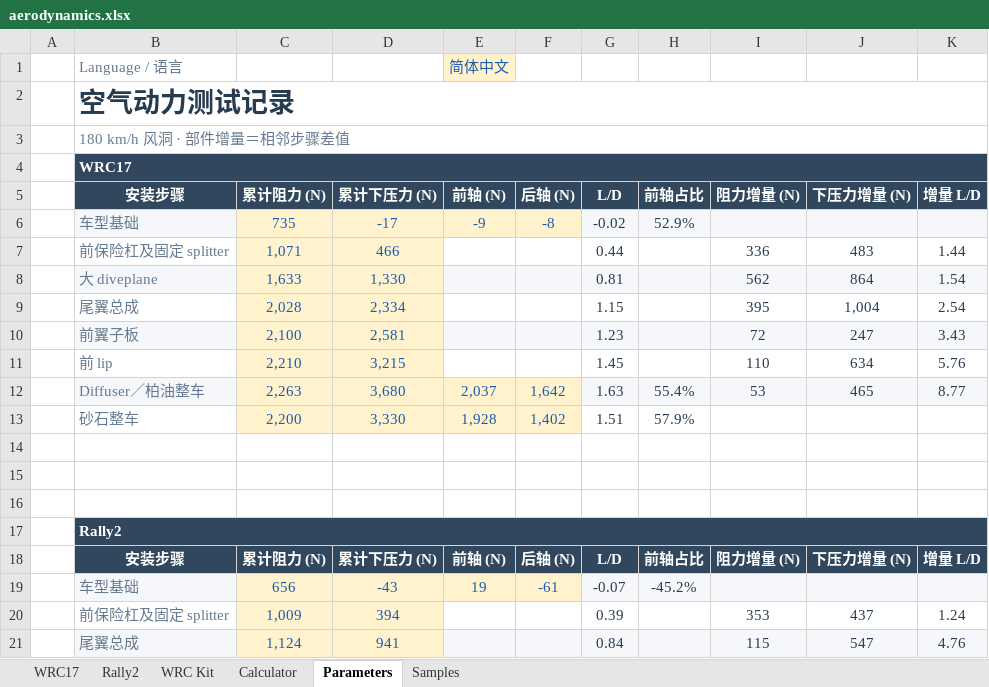
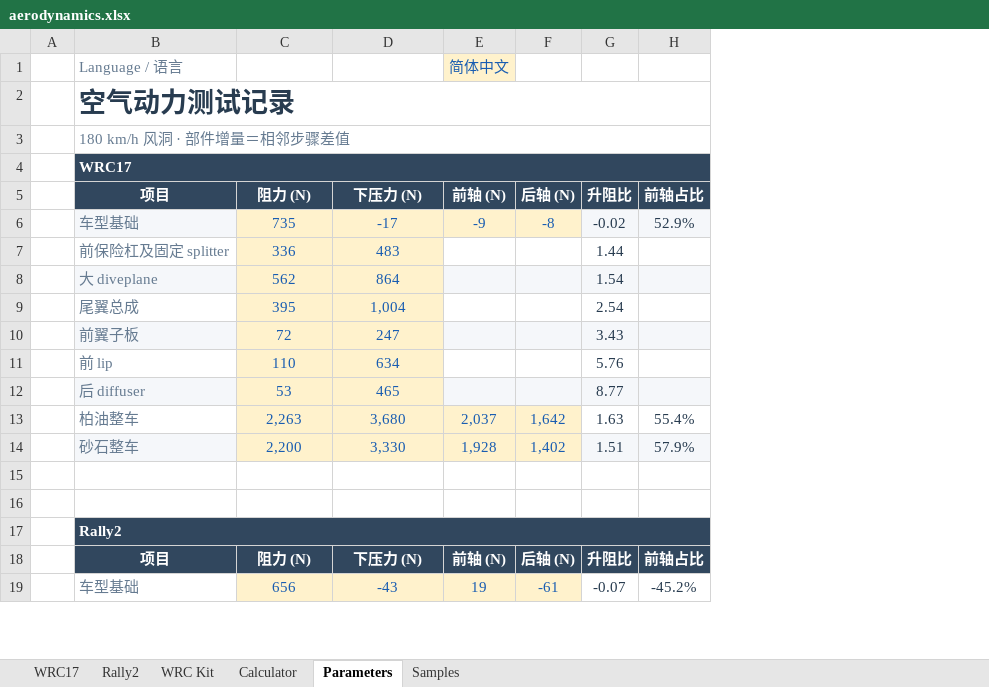
Before and after one commit to ProgUn1corn/qlourie_astral_r, an Excel workbook: docs/aerodynamics.xlsx, sheet Parameters, drawn as a sheet; only a part is shown; values as stored, in another font and other column widths than the file's, no borders; removed rows and columns are numbered as before the commit, all else as after; the diff covers the shown part only; the diff names each change by its address in the sheet, - before the commit and + after, or states it on an @@ line.

Commit message:
update aero xlsx

```diff
--- a/docs/aerodynamics.xlsx (sheet Parameters)
+++ b/docs/aerodynamics.xlsx (sheet Parameters)
-column I, row 5: 阻力增量 (N); row 12: 53; row 18: 阻力增量 (N)
-column J, row 5: 下压力增量 (N); row 12: 465; row 18: 下压力增量 (N)
-column K, row 5: 增量 L/D; row 12: 8.77; row 18: 增量 L/D
-B5: 安装步骤
+B5: 项目
-C5: 累计阻力 (N)
+C5: 阻力 (N)
-D5: 累计下压力 (N)
+D5: 下压力 (N)
-G5: L/D
+G5: 升阻比
-row 7:  | 前保险杠及固定 splitter | 1,071 | 466 |  |  | 0.44 |  | 336 | 483 | 1.44
-row 8:  | 大 diveplane | 1,633 | 1,330 |  |  | 0.81 |  | 562 | 864 | 1.54
-row 9:  | 尾翼总成 | 2,028 | 2,334 |  |  | 1.15 |  | 395 | 1,004 | 2.54
-row 10:  | 前翼子板 | 2,100 | 2,581 |  |  | 1.23 |  | 72 | 247 | 3.43
-row 11:  | 前 lip | 2,210 | 3,215 |  |  | 1.45 |  | 110 | 634 | 5.76
+row 7:  | 前保险杠及固定 splitter | 336 | 483 |  |  | 1.44
+row 8:  | 大 diveplane | 562 | 864 |  |  | 1.54
+row 9:  | 尾翼总成 | 395 | 1,004 |  |  | 2.54
+row 10:  | 前翼子板 | 72 | 247 |  |  | 3.43
+row 11:  | 前 lip | 110 | 634 |  |  | 5.76
+row 12:  | 后 diffuser | 53 | 465 |  |  | 8.77
-B13: Diffuser／柏油整车
+B13: 柏油整车
-B13 fill: #F5F7FA
+B13 fill: none
-G13:H13 fill: #F5F7FA
+G13:H13 fill: none
-B14 fill: none
+B14 fill: #F5F7FA
-G14:H14 fill: none
+G14:H14 fill: #F5F7FA
-row 16: (empty)
-B18: 安装步骤
+B18: 项目
-C18: 累计阻力 (N)
+C18: 阻力 (N)
-D18: 累计下压力 (N)
+D18: 下压力 (N)
-G18: L/D
+G18: 升阻比
-B19 fill: #F5F7FA
+B19 fill: none
-G19:H19 fill: #F5F7FA
+G19:H19 fill: none
-row 20:  | 前保险杠及固定 splitter | 1,009 | 394 |  |  | 0.39 |  | 353 | 437 | 1.24
-row 21:  | 尾翼总成 | 1,124 | 941 |  |  | 0.84 |  | 115 | 547 | 4.76
```
Also changed, not shown: 21 added rows, 7 removed rows and 7 edited cells elsewhere in this sheet, sheet Calculator, formulas that keep their value, charts or pictures.
